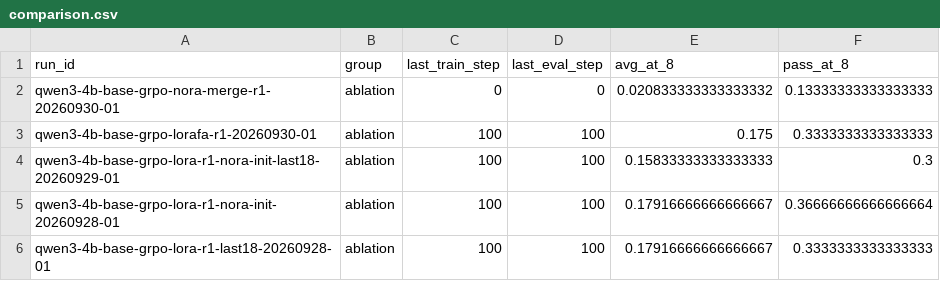
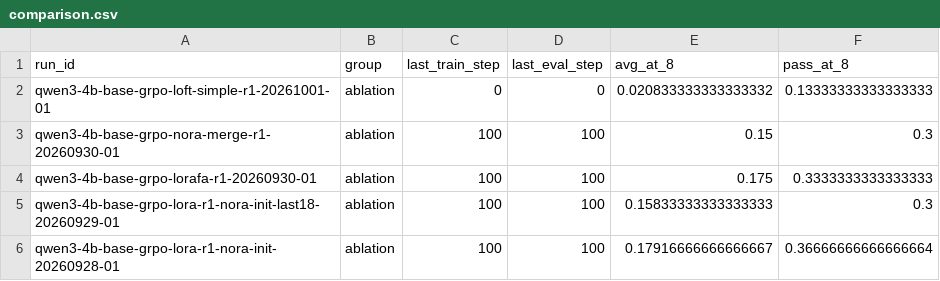
Before and after one commit to Quarkstar/unorl, a CSV file: research/data/comparison.csv, drawn as a sheet; only a part is shown; the shorter side is filled out with more unchanged rows.

```diff
--- a/research/data/comparison.csv
+++ b/research/data/comparison.csv
@@ -1,3 +1,4 @@
 run_id,group,last_train_step,last_eval_step,avg_at_8,pass_at_8
-qwen3-4b-base-grpo-nora-merge-r1-20260930-01,ablation,0,0,0.020833333333333332,0.13333333333333333
+qwen3-4b-base-grpo-loft-simple-r1-20261001-01,ablation,0,0,0.020833333333333332,0.13333333333333333
+qwen3-4b-base-grpo-nora-merge-r1-20260930-01,ablation,100,100,0.15,0.3
 qwen3-4b-base-grpo-lorafa-r1-20260930-01,ablation,100,100,0.175,0.3333333333333333
```
Also changed, not shown: 21 other files.
